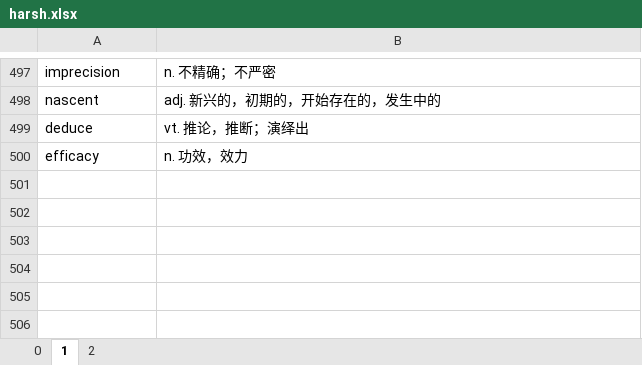
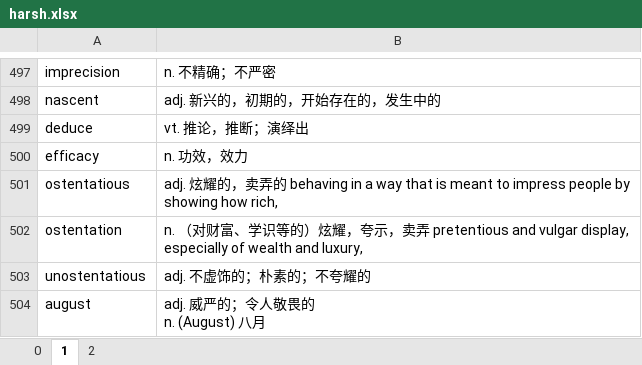
Before and after one commit to troyyxk/gre_resource, an Excel workbook: harsh.xlsx, sheet 1, drawn as a sheet; only a part is shown, gaps mark what is left out; values as stored, in another font and other column widths than the file's, no borders; 1 other sheet too large or unreadable and not compared; ↵ is a line break in a cell; the diff names each change by its address in the sheet, - before the commit and + after, or states it on an @@ line.

```diff
--- a/harsh.xlsx (sheet 1)
+++ b/harsh.xlsx (sheet 1)
+row 501: ostentatious | adj. 炫耀的，卖弄的 behaving in a way that is meant to impress people by showing how rich,
+row 502: ostentation | n. （对财富、学识等的）炫耀，夸⽰，卖弄 pretentious and vulgar display, especially of wealth and luxury,
+row 503: unostentatious | adj. 不虚饰的；朴素的；不夸耀的
+row 504: august | adj. 威严的；令人敬畏的 ↵ n. (August) 八月
```
Also changed, not shown: sheet 2.
